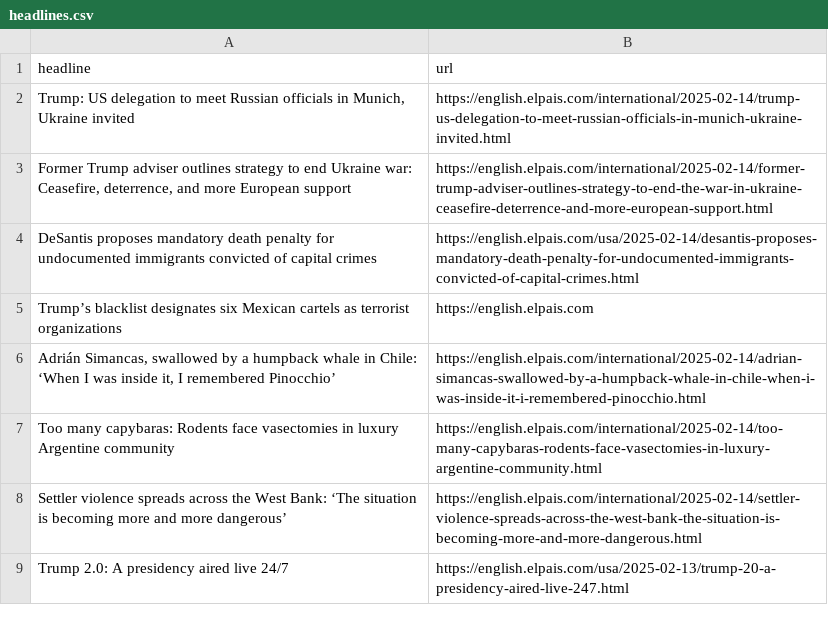
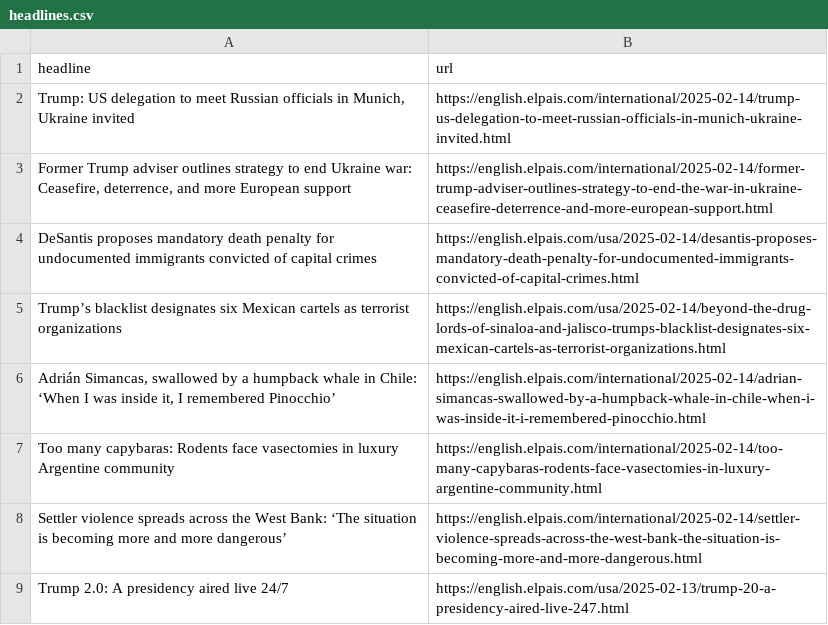
Before and after one commit to adiel3/el-pais-autoscraper, a CSV file: headlines.csv, drawn as a sheet; only a part is shown.

```diff
--- a/headlines.csv
+++ b/headlines.csv
@@ -4,3 +4,3 @@ headline,url
 DeSantis proposes mandatory death penalty for undocumented immigrants convicted of capital crimes,https://english.elpais.com/usa/2025-02-14/desantis-proposes-mandatory-death-penalty-for-undocumented-immigrants-convicted-of-capital-crimes.html
-Trump’s blacklist designates six Mexican cartels as terrorist organizations,https://english.elpais.com
+Trump’s blacklist designates six Mexican cartels as terrorist organizations,https://english.elpais.com/usa/2025-02-14/beyond-the-drug-lords-of-sinaloa-and-jalisco-trumps-blacklist-designates-six-mexican-cartels-as-terrorist-organizations.html
 "Adrián Simancas, swallowed by a humpback whale in Chile: ‘When I was inside it, I remembered Pinocchio’",https://english.elpais.com/international/2025-02-14/adrian-simancas-swallowed-by-a-humpback-whale-in-chile-when-i-was-inside-it-i-remembered-pinocchio.html
```
